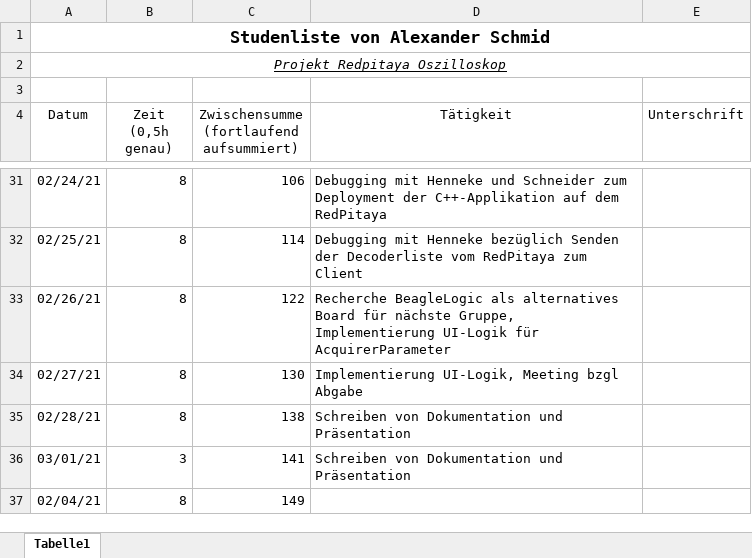
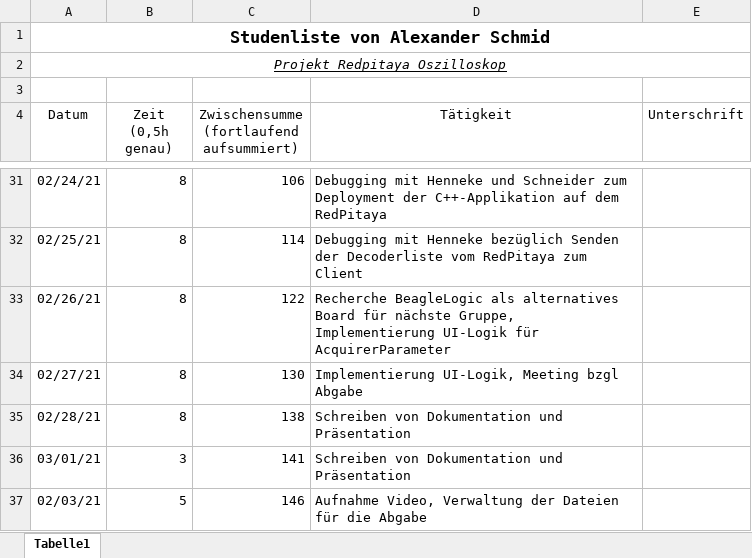
Before and after one commit to cSharpler2946/HSP-RPOSC-Redpitaya-Oszilloskop, an Excel workbook: stundenlisten/Stundenliste-AlexanderSchmid.xlsx, sheet Tabelle1, drawn as a sheet; only a part is shown, gaps mark what is left out; values as stored, in another font and other column widths than the file's, no borders; removed rows and columns are numbered as before the commit, all else as after; the diff names each change by its address in the sheet, - before the commit and + after, or states it on an @@ line.

Commit message:
Updated hours

```diff
--- a/stundenlisten/Stundenliste-AlexanderSchmid.xlsx (sheet Tabelle1)
+++ b/stundenlisten/Stundenliste-AlexanderSchmid.xlsx (sheet Tabelle1)
-row 37: 02/04/21 | 8 | 149
+row 37: 02/03/21 | 5 | 146 | Aufnahme Video, Verwaltung der Dateien für die Abgabe
```
